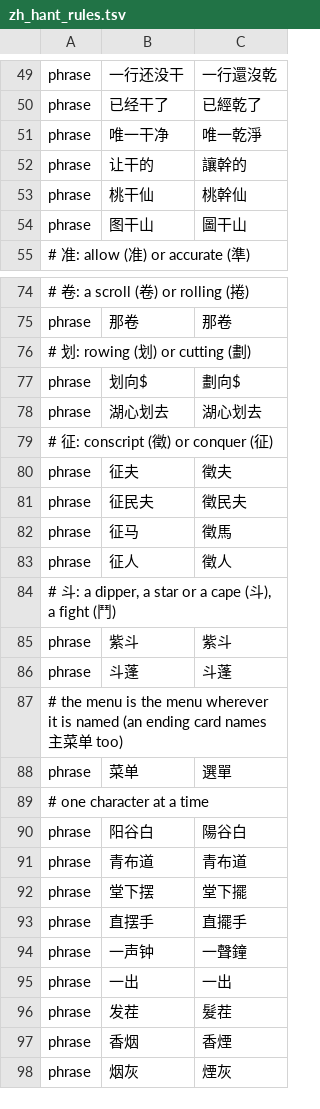
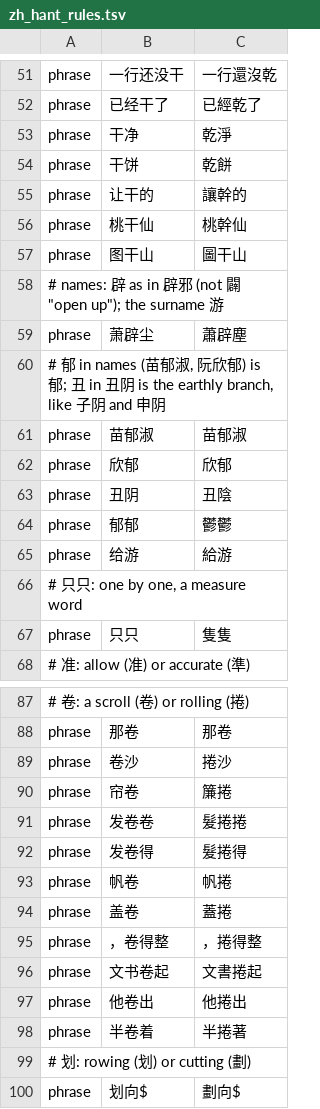
Before and after one commit to Toxicccxz/eastern-stories-godot, a TSV file: tools/l10n/zh_hant_rules.tsv, drawn as a sheet; only a part is shown, gaps mark what is left out; the shorter side is filled out with more unchanged rows; addresses are those after the commit; the diff covers the shown part only; the diff names each change by its address in the sheet, - before the commit and + after, or states it on an @@ line.

```diff
--- a/tools/l10n/zh_hant_rules.tsv
+++ b/tools/l10n/zh_hant_rules.tsv
-B53: 唯一干净
+B53: 干净
-C53: 唯一乾淨
+C53: 乾淨
+row 54: phrase | 干饼 | 乾餅
+row 58: # names: 辟 as in 辟邪 (not 闢 "open up"); the surname 游
+row 59: phrase | 萧辟尘 | 蕭辟塵
+row 60: # 郁 in names (苗郁淑, 阮欣郁) is 郁; 丑 in 丑阴 is the earthly branch, like 子阴 and 申阴
+row 61: phrase | 苗郁淑 | 苗郁淑
+row 62: phrase | 欣郁 | 欣郁
+row 63: phrase | 丑阴 | 丑陰
+row 64: phrase | 郁郁 | 鬱鬱
+row 65: phrase | 给游 | 給游
+row 66: # 只只: one by one, a measure word
+row 67: phrase | 只只 | 隻隻
+row 89: phrase | 卷沙 | 捲沙
+row 90: phrase | 帘卷 | 簾捲
+row 91: phrase | 发卷卷 | 髮捲捲
+row 92: phrase | 发卷得 | 髮捲得
+row 93: phrase | 帆卷 | 帆捲
+row 94: phrase | 盖卷 | 蓋捲
+row 95: phrase | ，卷得整 | ，捲得整
+row 96: phrase | 文书卷起 | 文書捲起
+row 97: phrase | 他卷出 | 他捲出
+row 98: phrase | 半卷着 | 半捲著
```
Also changed, not shown: 14 added rows elsewhere in this file, 4 other files.
